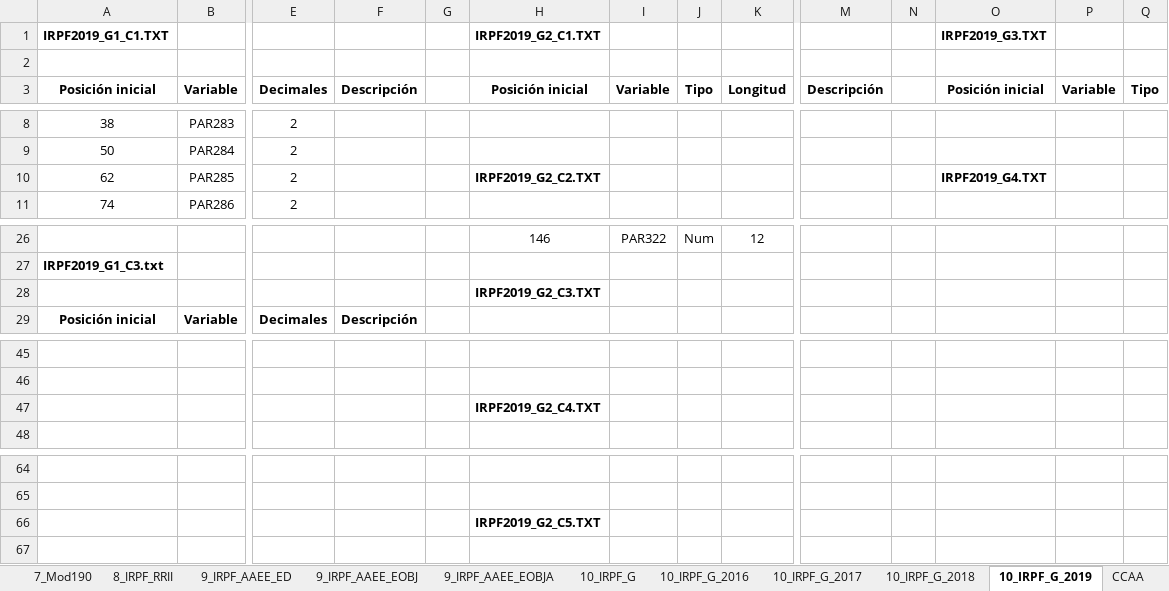
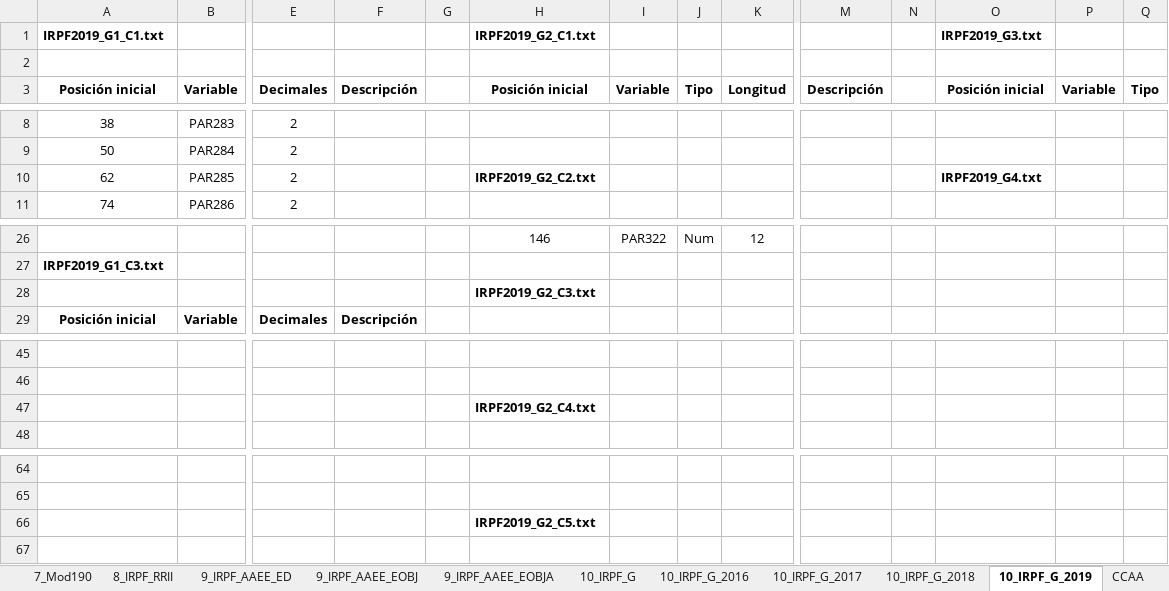
Before and after one commit to davidpitl/panel_hogares_tools, an Excel workbook: doc/00_DiseñoRegistro_v3.xlsx, sheet 10_IRPF_G_2019, drawn as a sheet; only a part is shown, gaps mark what is left out; values as stored, in another font and other column widths than the file's, no borders; removed rows and columns are numbered as before the commit, all else as after; rows hold the shown columns only; the diff covers the shown part only; the diff names each change by its address in the sheet, - before the commit and + after, or states it on an @@ line.

```diff
--- a/doc/00_DiseñoRegistro_v3.xlsx (sheet 10_IRPF_G_2019)
+++ b/doc/00_DiseñoRegistro_v3.xlsx (sheet 10_IRPF_G_2019)
-row 1: IRPF2019_G1_C1.TXT |  |  |  |  | IRPF2019_G2_C1.TXT |  |  |  |  |  | IRPF2019_G3.TXT
+row 1: IRPF2019_G1_C1.txt |  |  |  |  | IRPF2019_G2_C1.txt |  |  |  |  |  | IRPF2019_G3.txt
-H10: IRPF2019_G2_C2.TXT
+H10: IRPF2019_G2_C2.txt
-O10: IRPF2019_G4.TXT
+O10: IRPF2019_G4.txt
-H28: IRPF2019_G2_C3.TXT
+H28: IRPF2019_G2_C3.txt
-H47: IRPF2019_G2_C4.TXT
+H47: IRPF2019_G2_C4.txt
-H66: IRPF2019_G2_C5.TXT
+H66: IRPF2019_G2_C5.txt
```
Also changed, not shown: 3 edited cells elsewhere in this sheet, sheet 10_IRPF_G_2017, sheet 10_IRPF_G_2018, sheet 10_IRPF_G_2016, sheet Municipio, 2 other files.
